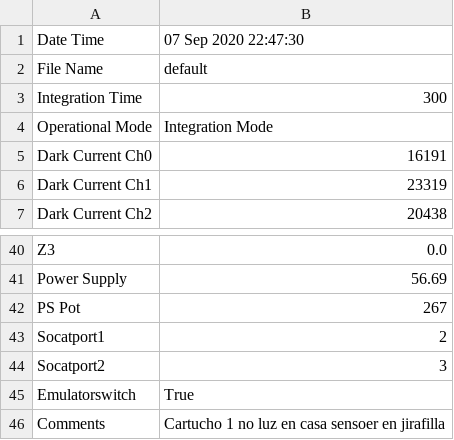
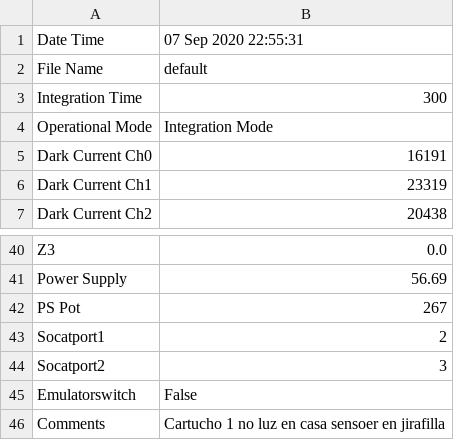
Before and after one commit to mfeijoo/model9, a CSV file: metadata.csv, drawn as a sheet; only a part is shown, gaps mark what is left out.

```diff
--- a/metadata.csv
+++ b/metadata.csv
@@ -1,2 +1,2 @@
-Date Time,07 Sep 2020 22:47:30
+Date Time,07 Sep 2020 22:55:31
 File Name,default
@@ -44,3 +44,3 @@ Socatport1,2
 Socatport2,3
-Emulatorswitch,True
+Emulatorswitch,False
 Comments,Cartucho 1 no luz en casa sensoer en jirafilla
```
Also changed, not shown: 1 other file.
